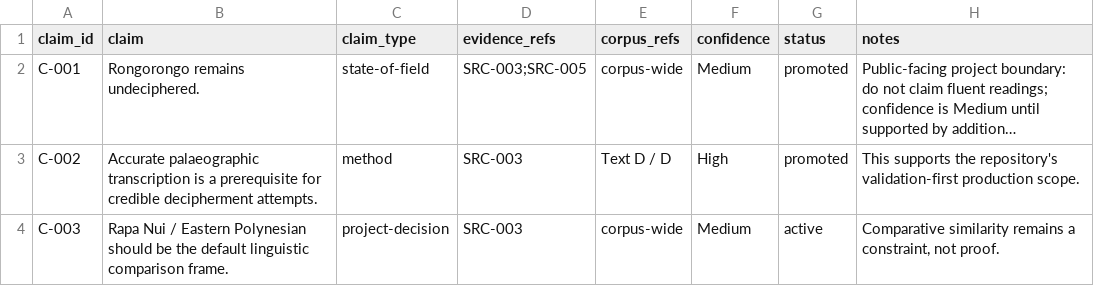
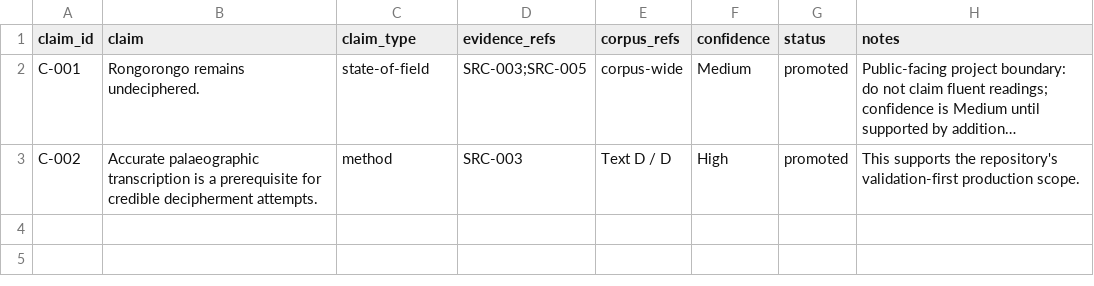
Before and after one commit to malak333/Rongorongo, a CSV file: data/claims.csv, drawn as a sheet; long unchanged cells end in …; the diff names each change by its address in the sheet, - before the commit and + after, or states it on an @@ line.

```diff
--- a/data/claims.csv
+++ b/data/claims.csv
-row 4: C-003 | Rapa Nui / Eastern Polynesian should be the default linguistic comparison frame. | project-decision | SRC-003 | corpus-wide | Medium | active | Comparative similarity remains a constraint, not proof.
```
Also changed, not shown: 19 other files.
